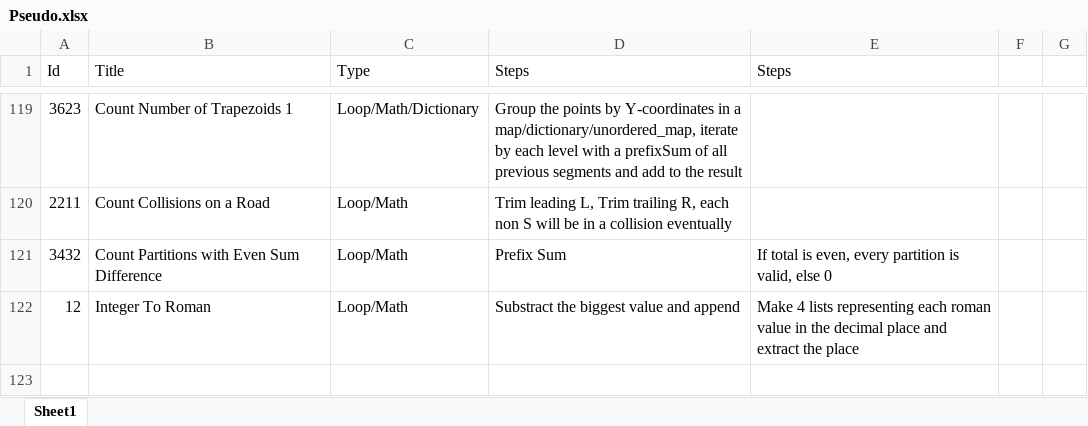
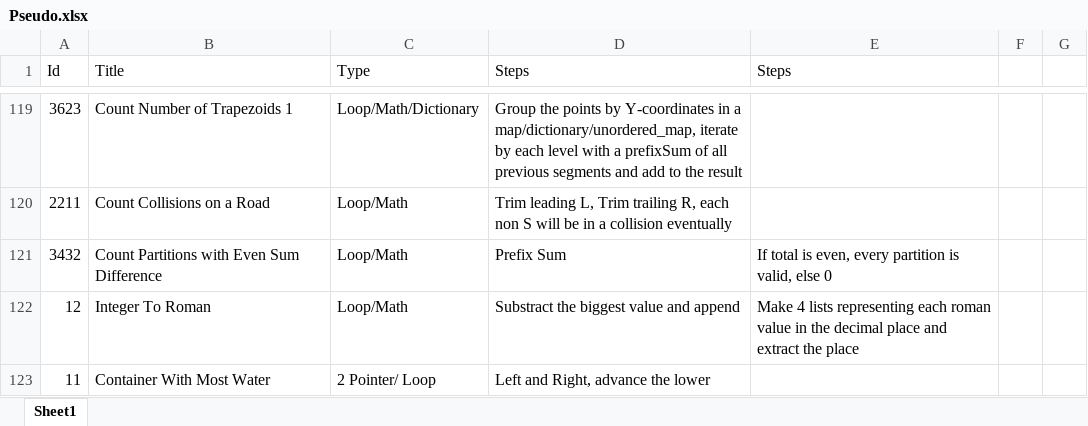
Before and after one commit to Mvrs10/LC_Solutions, an Excel workbook: Pseudo.xlsx, sheet Sheet1, drawn as a sheet; only a part is shown, gaps mark what is left out; values as stored, in another font and other column widths than the file's, no borders; the diff names each change by its address in the sheet, - before the commit and + after, or states it on an @@ line.

Commit message:
Container With Most Water.

```diff
--- a/Pseudo.xlsx (sheet Sheet1)
+++ b/Pseudo.xlsx (sheet Sheet1)
+row 123: 11 | Container With Most Water | 2 Pointer/ Loop | Left and Right, advance the lower
```
Also changed, not shown: 3 other files.
